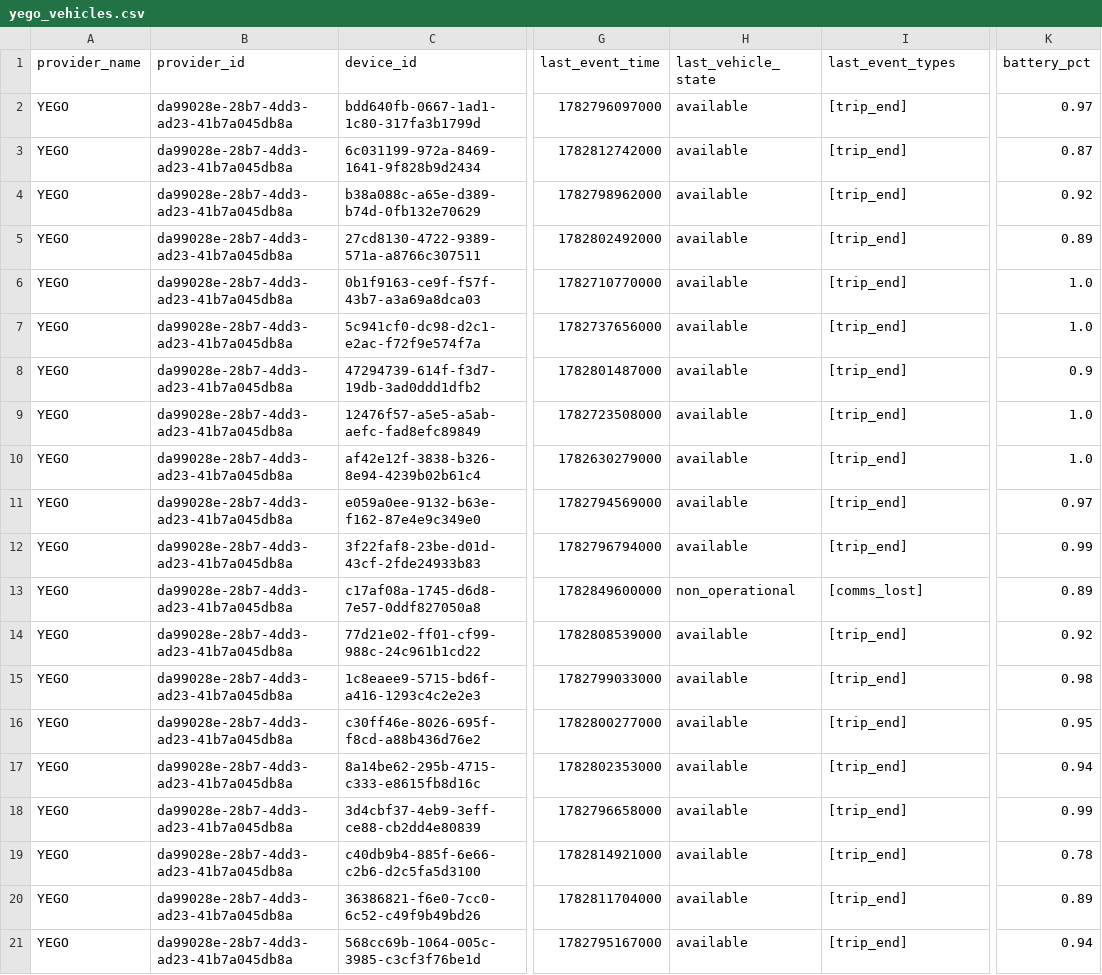
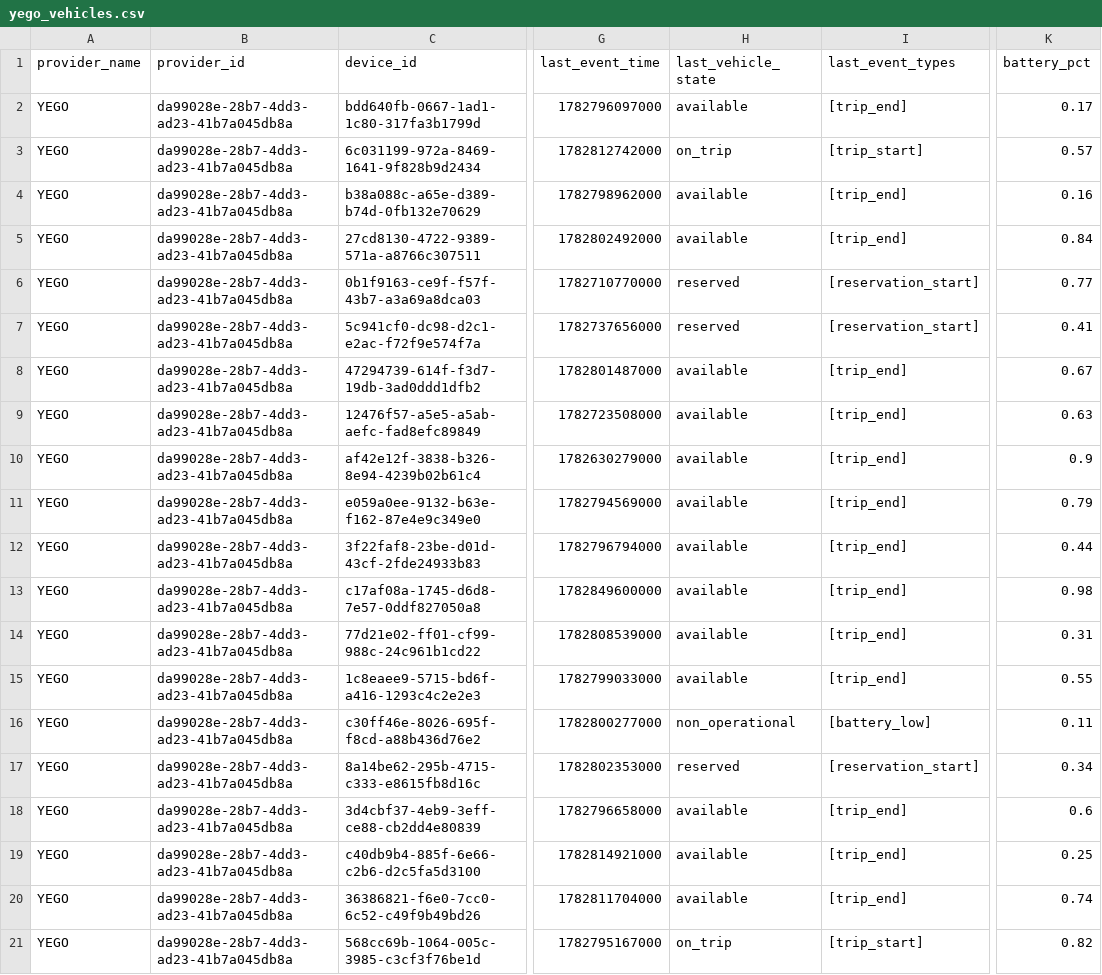
Before and after one commit to DIGIT-Seine-Ouest/formation_bdd, a CSV file: exercices/yego/yego_vehicles.csv, drawn as a sheet; only a part is shown, gaps mark what is left out; the diff covers the shown part only; the diff names each change by its address in the sheet, - before the commit and + after, or states it on an @@ line.

```diff
--- a/exercices/yego/yego_vehicles.csv
+++ b/exercices/yego/yego_vehicles.csv
-K2 (battery_pct): 0.97
+K2 (battery_pct): 0.17
-H3 (last_vehicle_state): available
+H3 (last_vehicle_state): on_trip
-I3 (last_event_types): [trip_end]
+I3 (last_event_types): [trip_start]
-K3 (battery_pct): 0.87
+K3 (battery_pct): 0.57
-K4 (battery_pct): 0.92
+K4 (battery_pct): 0.16
-K5 (battery_pct): 0.89
+K5 (battery_pct): 0.84
-H6:H7 (last_vehicle_state): available
+H6:H7 (last_vehicle_state): reserved
-I6:I7 (last_event_types): [trip_end]
+I6:I7 (last_event_types): [reservation_start]
-K6 (battery_pct): 1.0
+K6 (battery_pct): 0.77
-K7 (battery_pct): 1.0
+K7 (battery_pct): 0.41
-K8 (battery_pct): 0.9
+K8 (battery_pct): 0.67
-K9 (battery_pct): 1.0
+K9 (battery_pct): 0.63
-K10 (battery_pct): 1.0
+K10 (battery_pct): 0.9
-K11 (battery_pct): 0.97
+K11 (battery_pct): 0.79
-K12 (battery_pct): 0.99
+K12 (battery_pct): 0.44
-H13 (last_vehicle_state): non_operational
+H13 (last_vehicle_state): available
-I13 (last_event_types): [comms_lost]
+I13 (last_event_types): [trip_end]
-K13 (battery_pct): 0.89
+K13 (battery_pct): 0.98
-K14 (battery_pct): 0.92
+K14 (battery_pct): 0.31
-K15 (battery_pct): 0.98
+K15 (battery_pct): 0.55
-H16 (last_vehicle_state): available
+H16 (last_vehicle_state): non_operational
-I16 (last_event_types): [trip_end]
+I16 (last_event_types): [battery_low]
-K16 (battery_pct): 0.95
+K16 (battery_pct): 0.11
-H17 (last_vehicle_state): available
+H17 (last_vehicle_state): reserved
-I17 (last_event_types): [trip_end]
+I17 (last_event_types): [reservation_start]
-K17 (battery_pct): 0.94
+K17 (battery_pct): 0.34
-K18 (battery_pct): 0.99
+K18 (battery_pct): 0.6
-K19 (battery_pct): 0.78
+K19 (battery_pct): 0.25
-K20 (battery_pct): 0.89
+K20 (battery_pct): 0.74
-H21 (last_vehicle_state): available
+H21 (last_vehicle_state): on_trip
-I21 (last_event_types): [trip_end]
+I21 (last_event_types): [trip_start]
-K21 (battery_pct): 0.94
+K21 (battery_pct): 0.82
```
Also changed, not shown: 66 edited cells elsewhere in this file, exercices/yego/yego_vehicles_ods.csv, 7 other files.
